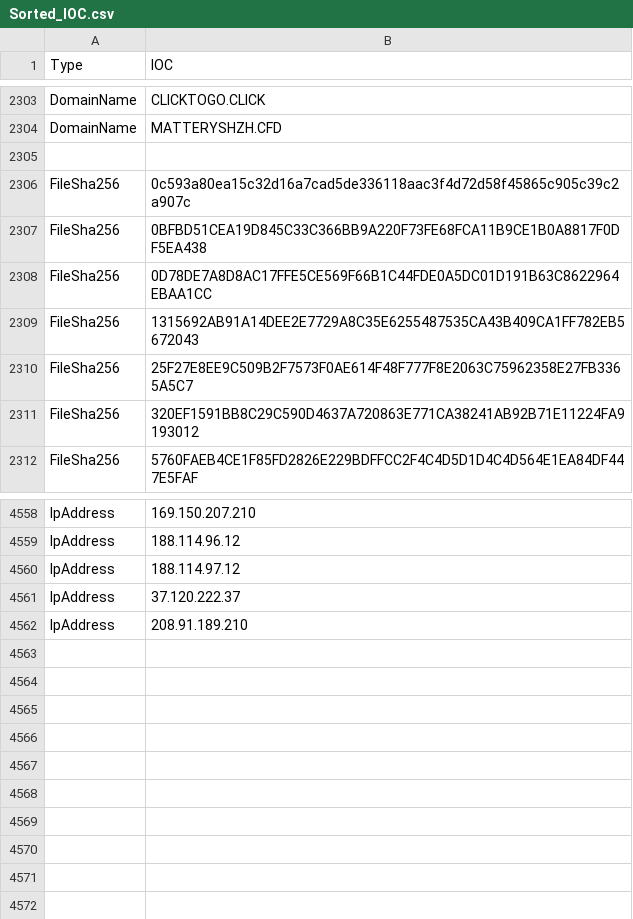
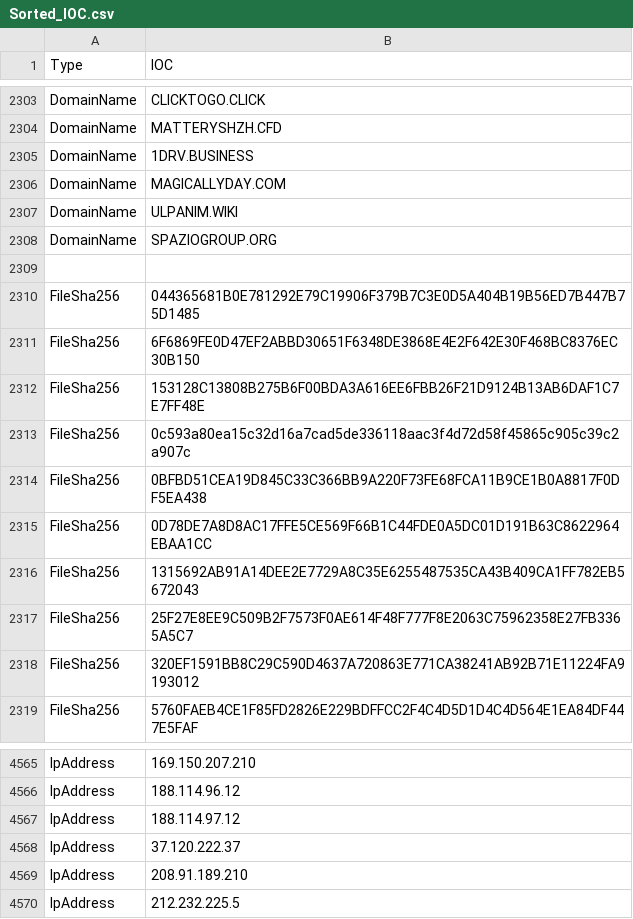
Before and after one commit to yarivdv/SORTED_IOC, a CSV file: Sorted_IOC.csv, drawn as a sheet; only a part is shown, gaps mark what is left out; the diff names each change by its address in the sheet, - before the commit and + after, or states it on an @@ line.

Commit message:
Update Sorted_IOC.csv

```diff
--- a/Sorted_IOC.csv
+++ b/Sorted_IOC.csv
+row 2305: DomainName | 1DRV.BUSINESS
+row 2306: DomainName | MAGICALLYDAY.COM
+row 2307: DomainName | ULPANIM.WIKI
+row 2308: DomainName | SPAZIOGROUP.ORG
+row 2310: FileSha256 | 044365681B0E781292E79C19906F379B7C3E0D5A404B19B56ED7B447B75D1485
+row 2311: FileSha256 | 6F6869FE0D47EF2ABBD30651F6348DE3868E4E2F642E30F468BC8376EC30B150
+row 2312: FileSha256 | 153128C13808B275B6F00BDA3A616EE6FBB26F21D9124B13AB6DAF1C7E7FF48E
+row 4570: IpAddress | 212.232.225.5
```
